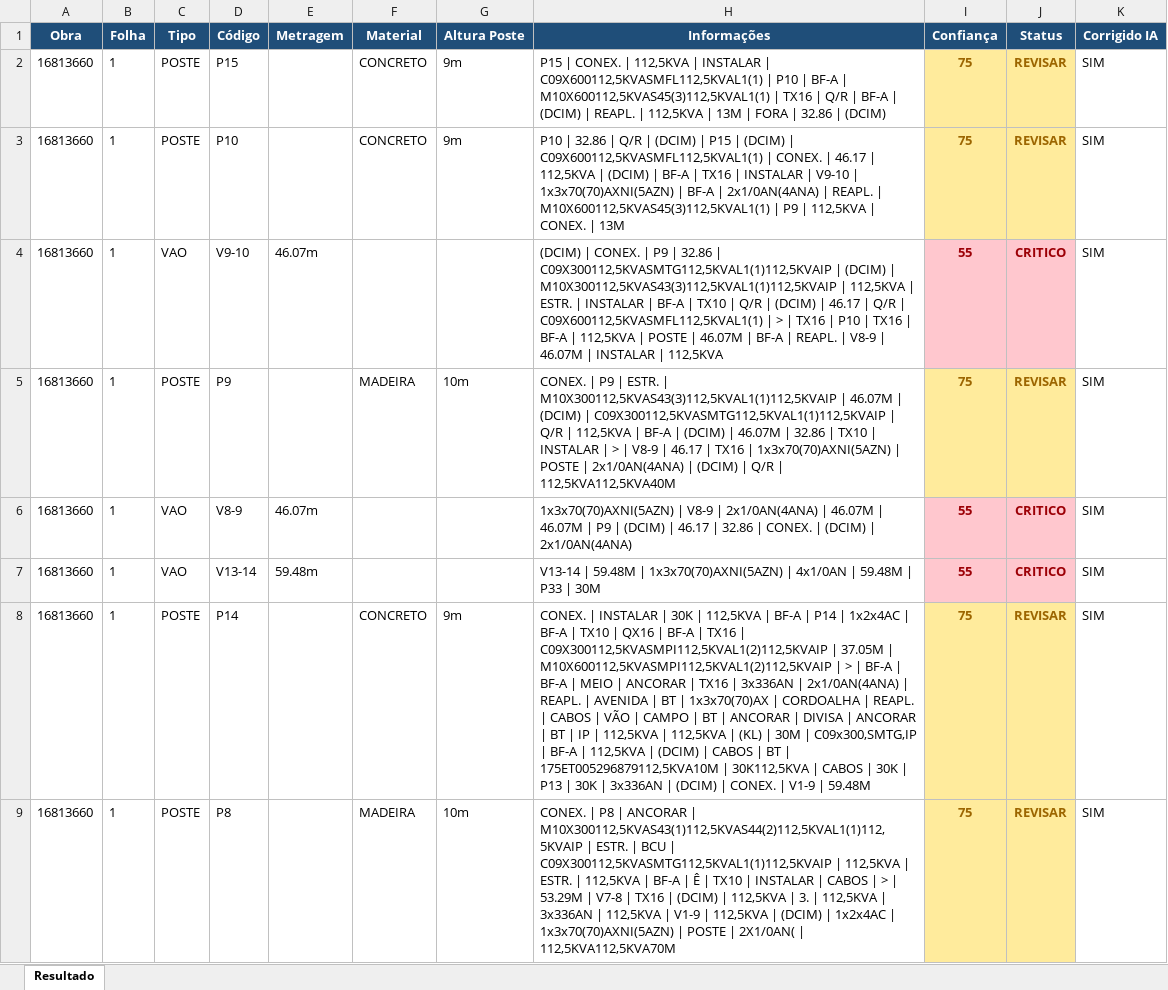
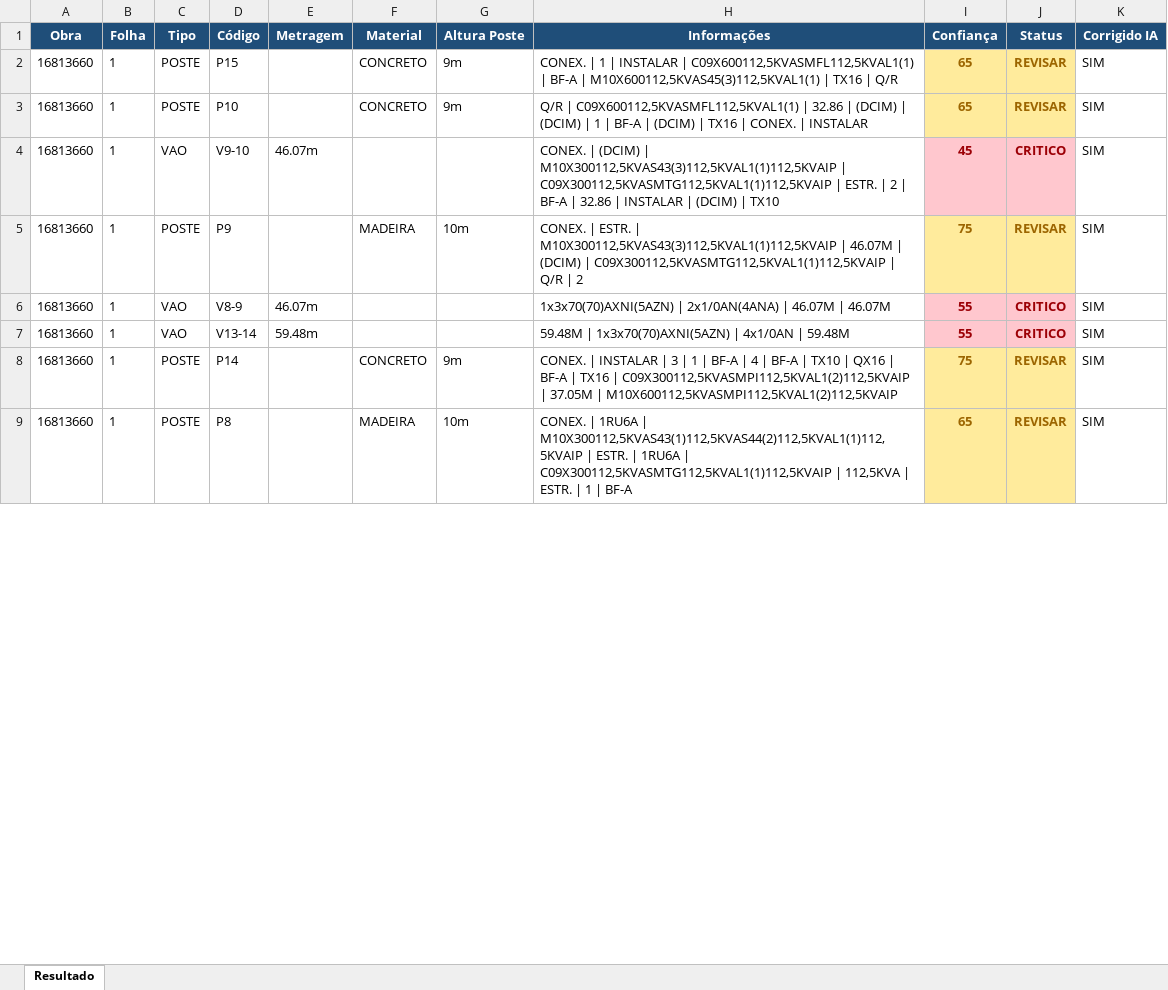
Before and after one commit to LucasMattosRS/final, an Excel workbook: output_excel/16813660.xlsx, sheet Resultado, drawn as a sheet; only a part is shown; values as stored, in another font and other column widths than the file's, no borders; the diff covers the shown part only; the diff names each change by its address in the sheet, - before the commit and + after, or states it on an @@ line.

```diff
--- a/output_excel/16813660.xlsx (sheet Resultado)
+++ b/output_excel/16813660.xlsx (sheet Resultado)
-H2 (Informações): P15 | CONEX. | 112,5KVA | INSTALAR | C09X600112,5KVASMFL112,5KVAL1(1) | P10 | BF-A | M10X600112,5KVAS45(3)112,5KVAL1(1) | TX16 | Q/R | BF-A | (DCIM) | REAPL. | 112,5KVA | 13M | FORA | 32.86 | (DCIM)
+H2 (Informações): CONEX. | 1 | INSTALAR | C09X600112,5KVASMFL112,5KVAL1(1) | BF-A | M10X600112,5KVAS45(3)112,5KVAL1(1) | TX16 | Q/R
-I2:I3 (Confiança): 75
+I2:I3 (Confiança): 65
-H3 (Informações): P10 | 32.86 | Q/R | (DCIM) | P15 | (DCIM) | C09X600112,5KVASMFL112,5KVAL1(1) | CONEX. | 46.17 | 112,5KVA | (DCIM) | BF-A | TX16 | INSTALAR | V9-10 | 1x3x70(70)AXNI(5AZN) | BF-A | 2x1/0AN(4ANA) | REAPL. | M10X600112,5KVAS45(3)112,5KVAL1(1) | P9 | 112,5KVA | CONEX. | 13M
+H3 (Informações): Q/R | C09X600112,5KVASMFL112,5KVAL1(1) | 32.86 | (DCIM) | (DCIM) | 1 | BF-A | (DCIM) | TX16 | CONEX. | INSTALAR
-H4 (Informações): (DCIM) | CONEX. | P9 | 32.86 | C09X300112,5KVASMTG112,5KVAL1(1)112,5KVAIP | (DCIM) | M10X300112,5KVAS43(3)112,5KVAL1(1)112,5KVAIP | 112,5KVA | ESTR. | INSTALAR | BF-A | TX10 | Q/R | (DCIM) | 46.17 | Q/R | C09X600112,5KVASMFL112,5KVAL1(1) | > | TX16 | P10 | TX16 | BF-A | 112,5KVA | POSTE | 46.07M | BF-A | REAPL. | V8-9 | 46.07M | INSTALAR | 112,5KVA
+H4 (Informações): CONEX. | (DCIM) | M10X300112,5KVAS43(3)112,5KVAL1(1)112,5KVAIP | C09X300112,5KVASMTG112,5KVAL1(1)112,5KVAIP | ESTR. | 2 | BF-A | 32.86 | INSTALAR | (DCIM) | TX10
-I4 (Confiança): 55
+I4 (Confiança): 45
-H5 (Informações): CONEX. | P9 | ESTR. | M10X300112,5KVAS43(3)112,5KVAL1(1)112,5KVAIP | 46.07M | (DCIM) | C09X300112,5KVASMTG112,5KVAL1(1)112,5KVAIP | Q/R | 112,5KVA | BF-A | (DCIM) | 46.07M | 32.86 | TX10 | INSTALAR | > | V8-9 | 46.17 | TX16 | 1x3x70(70)AXNI(5AZN) | POSTE | 2x1/0AN(4ANA) | (DCIM) | Q/R | 112,5KVA112,5KVA40M
+H5 (Informações): CONEX. | ESTR. | M10X300112,5KVAS43(3)112,5KVAL1(1)112,5KVAIP | 46.07M | (DCIM) | C09X300112,5KVASMTG112,5KVAL1(1)112,5KVAIP | Q/R | 2
-H6 (Informações): 1x3x70(70)AXNI(5AZN) | V8-9 | 2x1/0AN(4ANA) | 46.07M | 46.07M | P9 | (DCIM) | 46.17 | 32.86 | CONEX. | (DCIM) | 2x1/0AN(4ANA)
+H6 (Informações): 1x3x70(70)AXNI(5AZN) | 2x1/0AN(4ANA) | 46.07M | 46.07M
-H7 (Informações): V13-14 | 59.48M | 1x3x70(70)AXNI(5AZN) | 4x1/0AN | 59.48M | P33 | 30M
+H7 (Informações): 59.48M | 1x3x70(70)AXNI(5AZN) | 4x1/0AN | 59.48M
-H8 (Informações): …INSTALAR | 30K | 112,5KVA | BF-A | P14 | 1x2x4AC | BF-A | TX10 | QX16 | BF-A | TX16 | C09X300112,5KVASMPI112,5KVAL1(2)112,5KVAIP | 37.05M | M10X600112,5KVASMPI112,5KVAL1(2)112,5KVAIP | > | BF-A | BF-A | MEIO | ANCORAR | TX16 | 3x336AN | 2x1/0AN(4ANA) | REAPL. | AVENIDA | BT | 1x3x70(70)AX | CORDOALHA | REAPL. | CABOS | VÃO | CAMPO | BT | ANCORAR | DIVISA | ANCORAR | BT | IP | 112,5KVA | 112,5KVA | (KL) | 30M | C09x300,SMTG,IP | BF-A | 112,5KVA | (DCIM) | CABOS | BT | 175ET005296879112,5KVA10M | 30K112,5KVA | CABOS | 30K | P13 | 30K | 3x336AN | (DCIM) | CONEX. | V1-9 | 59.48M
+H8 (Informações): …INSTALAR | 3 | 1 | BF-A | 4 | BF-A | TX10 | QX16 | BF-A | TX16 | C09X300112,5KVASMPI112,5KVAL1(2)112,5KVAIP | 37.05M | M10X600112,5KVASMPI112,5KVAL1(2)112,5KVAIP
-H9 (Informações): CONEX. | P8 | ANCORAR | M10X300112,5KVAS43(1)112,5KVAS44(2)112,5KVAL1(1)112,5KVAIP | ESTR. | BCU | C09X300112,5KVASMTG112,5KVAL1(1)112,5KVAIP | 112,5KVA | ESTR. | 112,5KVA | BF-A | Ê | TX10 | INSTALAR | CABOS | > | 53.29M | V7-8 | TX16 | (DCIM) | 112,5KVA | 3. | 112,5KVA | 3x336AN | 112,5KVA | V1-9 | 112,5KVA | (DCIM) | 1x2x4AC | 1x3x70(70)AXNI(5AZN) | POSTE | 2X1/0AN( | 112,5KVA112,5KVA70M
+H9 (Informações): CONEX. | 1RU6A | M10X300112,5KVAS43(1)112,5KVAS44(2)112,5KVAL1(1)112,5KVAIP | ESTR. | 1RU6A | C09X300112,5KVASMTG112,5KVAL1(1)112,5KVAIP | 112,5KVA | ESTR. | 1 | BF-A
-I9 (Confiança): 75
+I9 (Confiança): 65
```
Also changed, not shown: 4 removed rows, 42 edited cells and cell formats elsewhere in this sheet, output_excel/17064027.xlsx, output_excel/17176206.xlsx, 14 other files.
